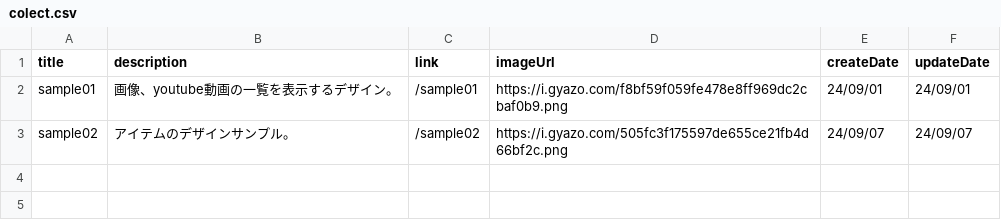
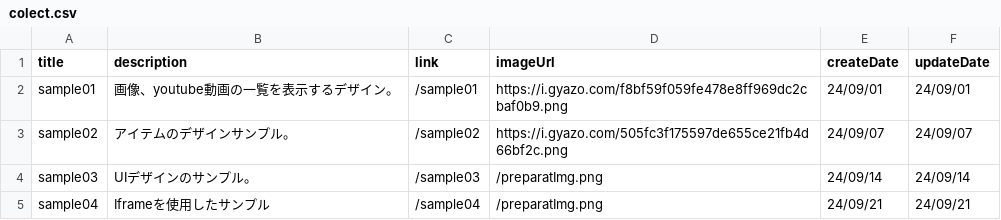
Before and after one commit to sea-yassan33/next14-design-tailwind, a CSV file: public/data/colect.csv, drawn as a sheet; the diff names each change by its address in the sheet, - before the commit and + after, or states it on an @@ line.

```diff
--- a/public/data/colect.csv
+++ b/public/data/colect.csv
+row 4: sample03 | UIデザインのサンプル。 | /sample03 | /preparatImg.png | 24/09/14 | 24/09/14
+row 5: sample04 | Iframeを使用したサンプル | /sample04 | /preparatImg.png | 24/09/21 | 24/09/21
```
Also changed, not shown: 5 other files.
